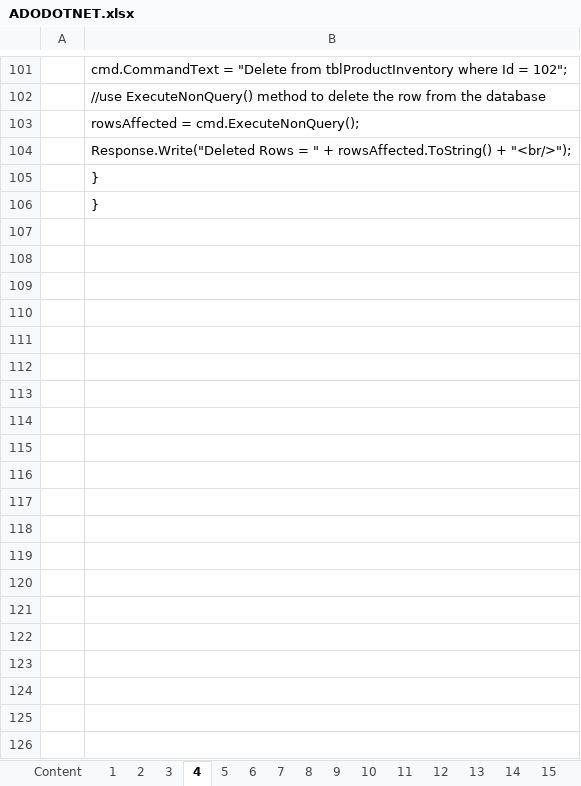
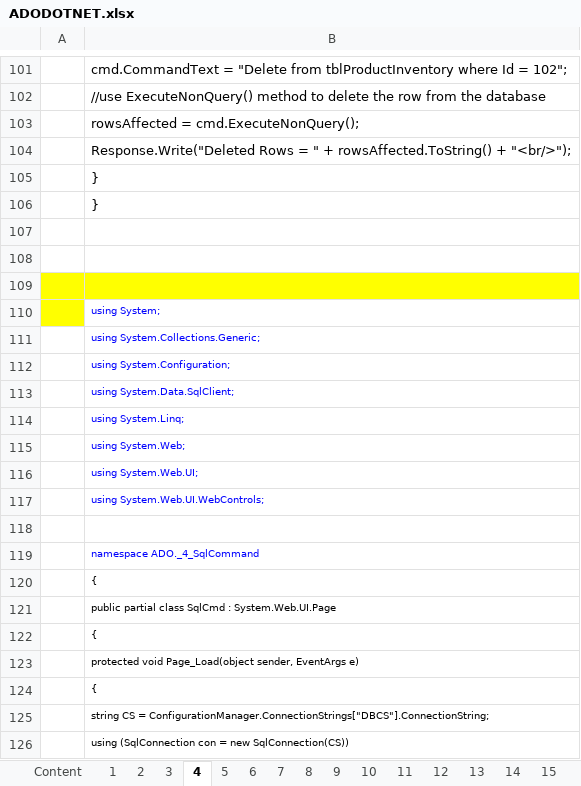
Before and after one commit to ramjeeindia/C_Sharp, an Excel workbook: ADO_NET/ADO/ADO/ADODOTNET.xlsx, sheet 4, drawn as a sheet; only a part is shown, gaps mark what is left out; values as stored, in another font and other column widths than the file's, no borders; charts and pictures not drawn; the diff covers the shown part only; the diff names each change by its address in the sheet, - before the commit and + after, or states it on an @@ line.

```diff
--- a/ADO_NET/ADO/ADO/ADODOTNET.xlsx (sheet 4)
+++ b/ADO_NET/ADO/ADO/ADODOTNET.xlsx (sheet 4)
+row 107: (empty)
+row 108: (empty)
+row 109: (empty)
+row 110:  | using System;
+row 111:  | using System.Collections.Generic;
+row 112:  | using System.Configuration;
+row 113:  | using System.Data.SqlClient;
+row 114:  | using System.Linq;
+row 115:  | using System.Web;
+row 116:  | using System.Web.UI;
+row 117:  | using System.Web.UI.WebControls;
+row 118: (empty)
+row 119:  | namespace ADO._4_SqlCommand
+row 120:  | {
+row 121:  | public partial class SqlCmd : System.Web.UI.Page
+row 122:  | {
+row 123:  | protected void Page_Load(object sender, EventArgs e)
+row 124:  | {
+row 125:  | string CS = ConfigurationManager.ConnectionStrings["DBCS"].ConnectionString;
+row 126:  | using (SqlConnection con = new SqlConnection(CS))
```
Also changed, not shown: 29 added rows elsewhere in this sheet, 7 other files.
